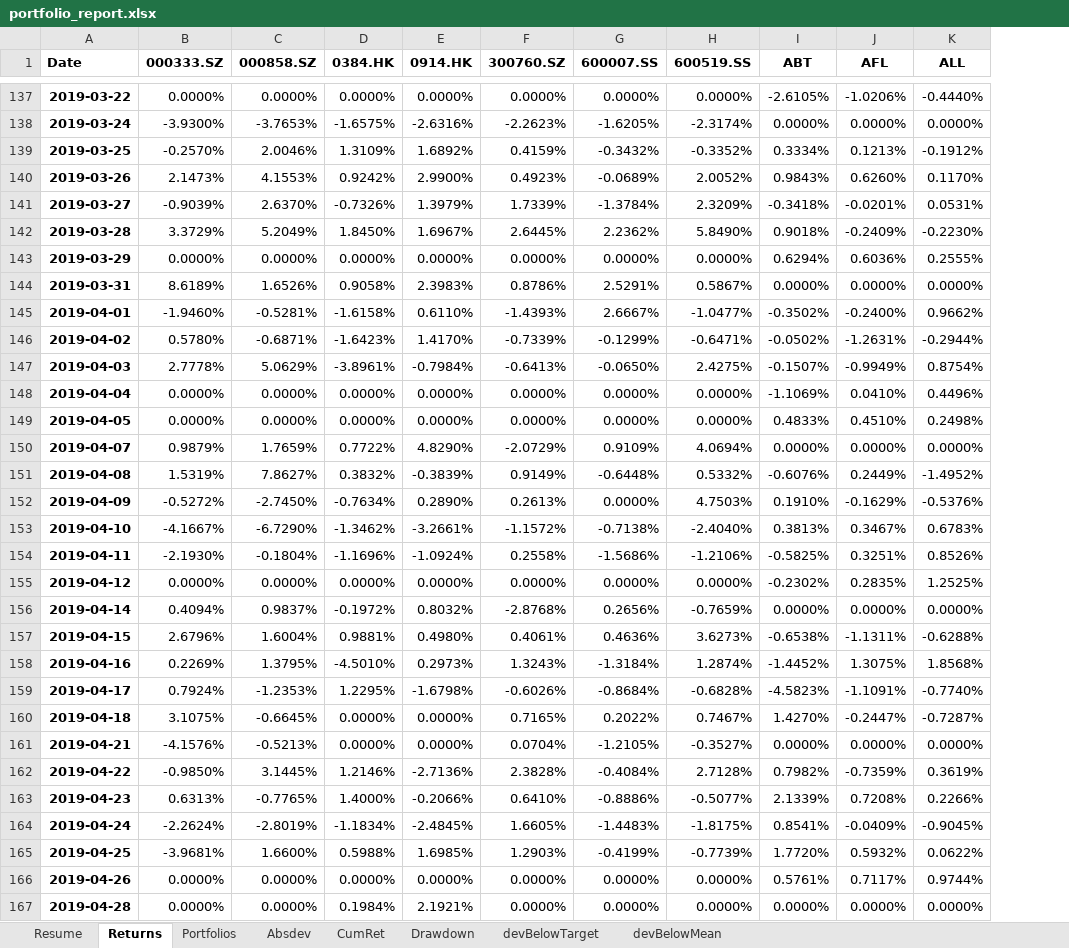
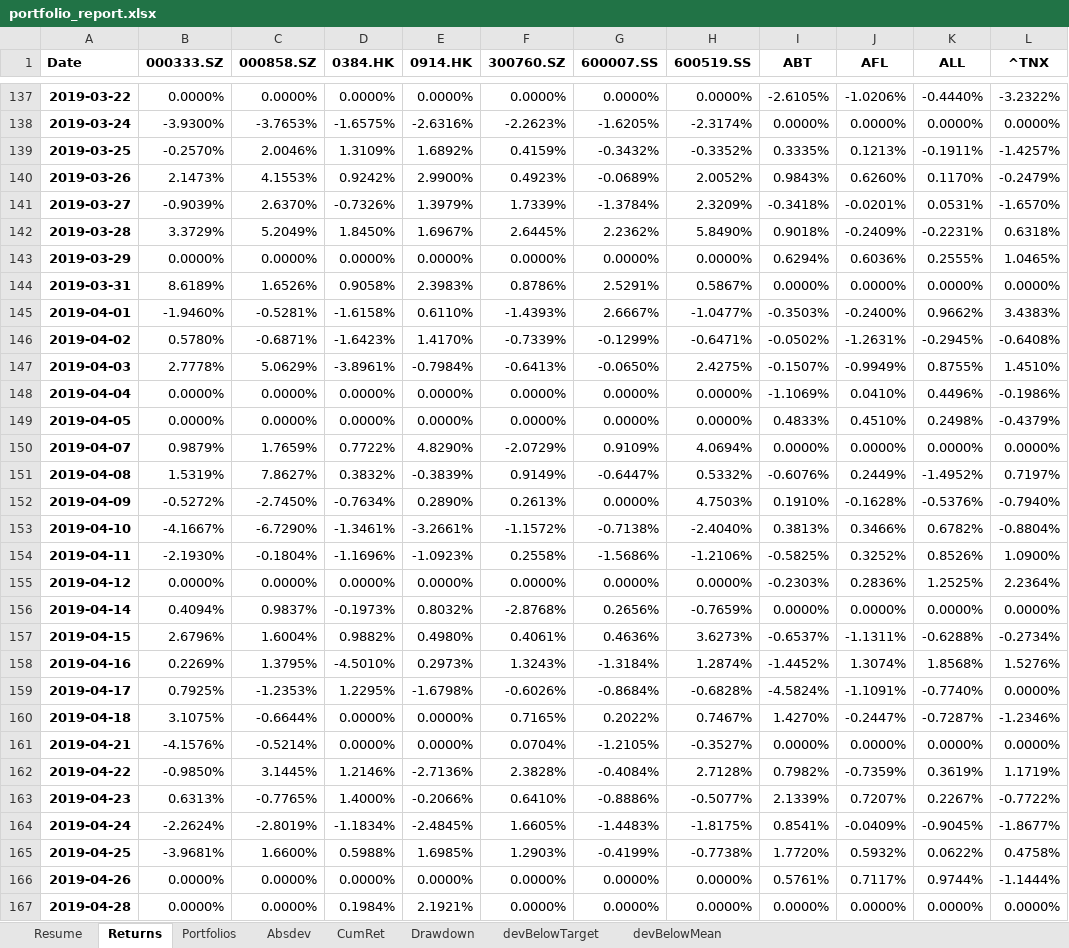
Before and after one commit to aliencaocao/wharton-comp, an Excel workbook: portfolio_report.xlsx, sheet Returns, drawn as a sheet; only a part is shown, gaps mark what is left out; values as stored, in another font and other column widths than the file's, no borders; the diff covers the shown part only; the diff names each change by its address in the sheet, - before the commit and + after, or states it on an @@ line.

Commit message:
Switch to max return and add upper limit SLPM to be Nasdaq 10 year SLPM

```diff
--- a/portfolio_report.xlsx (sheet Returns)
+++ b/portfolio_report.xlsx (sheet Returns)
+column L (^TNX), rows 137-167: -3.2322% | 0.0000% | -1.4257% | -0.2479% | -1.6570% | 0.6318% | 1.0465% | 0.0000% | 3.4383% | -0.6408% | 1.4510% | -0.1986% | -0.4379% | 0.0000% | 0.7197% | -0.7940% | -0.8804% | 1.0900% | 2.2364% | 0.0000% | -0.2734% | 1.5276% | 0.0000% | -1.2346% | 0.0000% | 1.1719% | -0.7722% | -1.8677% | 0.4758% | -1.1444% | 0.0000%
-I139 (ABT): 0.3334%
+I139 (ABT): 0.3335%
-K139 (ALL): -0.1912%
+K139 (ALL): -0.1911%
-K142 (ALL): -0.2230%
+K142 (ALL): -0.2231%
-I145 (ABT): -0.3502%
+I145 (ABT): -0.3503%
-K146 (ALL): -0.2944%
+K146 (ALL): -0.2945%
-K147 (ALL): 0.8754%
+K147 (ALL): 0.8755%
-G151 (600007.SS): -0.6448%
+G151 (600007.SS): -0.6447%
-J152 (AFL): -0.1629%
+J152 (AFL): -0.1628%
-D153 (0384.HK): -1.3462%
+D153 (0384.HK): -1.3461%
-J153 (AFL): 0.3467%
+J153 (AFL): 0.3466%
-K153 (ALL): 0.6783%
+K153 (ALL): 0.6782%
-E154 (0914.HK): -1.0924%
+E154 (0914.HK): -1.0923%
-J154 (AFL): 0.3251%
+J154 (AFL): 0.3252%
-I155 (ABT): -0.2302%
+I155 (ABT): -0.2303%
-J155 (AFL): 0.2835%
+J155 (AFL): 0.2836%
-D156 (0384.HK): -0.1972%
+D156 (0384.HK): -0.1973%
-D157 (0384.HK): 0.9881%
+D157 (0384.HK): 0.9882%
-I157 (ABT): -0.6538%
+I157 (ABT): -0.6537%
-J158 (AFL): 1.3075%
+J158 (AFL): 1.3074%
-B159 (000333.SZ): 0.7924%
+B159 (000333.SZ): 0.7925%
-I159 (ABT): -4.5823%
+I159 (ABT): -4.5824%
-C160 (000858.SZ): -0.6645%
+C160 (000858.SZ): -0.6644%
-C161 (000858.SZ): -0.5213%
+C161 (000858.SZ): -0.5214%
-J163 (AFL): 0.7208%
+J163 (AFL): 0.7207%
-K163 (ALL): 0.2266%
+K163 (ALL): 0.2267%
-H165 (600519.SS): -0.7739%
+H165 (600519.SS): -0.7738%
```
Also changed, not shown: 1 added row and 466 edited cells elsewhere in this sheet, sheet Resume, sheet CumRet, sheet Drawdown, sheet devBelowTarget, sheet Absdev, sheet devBelowMean, 1 more sheet, 1 other file.
